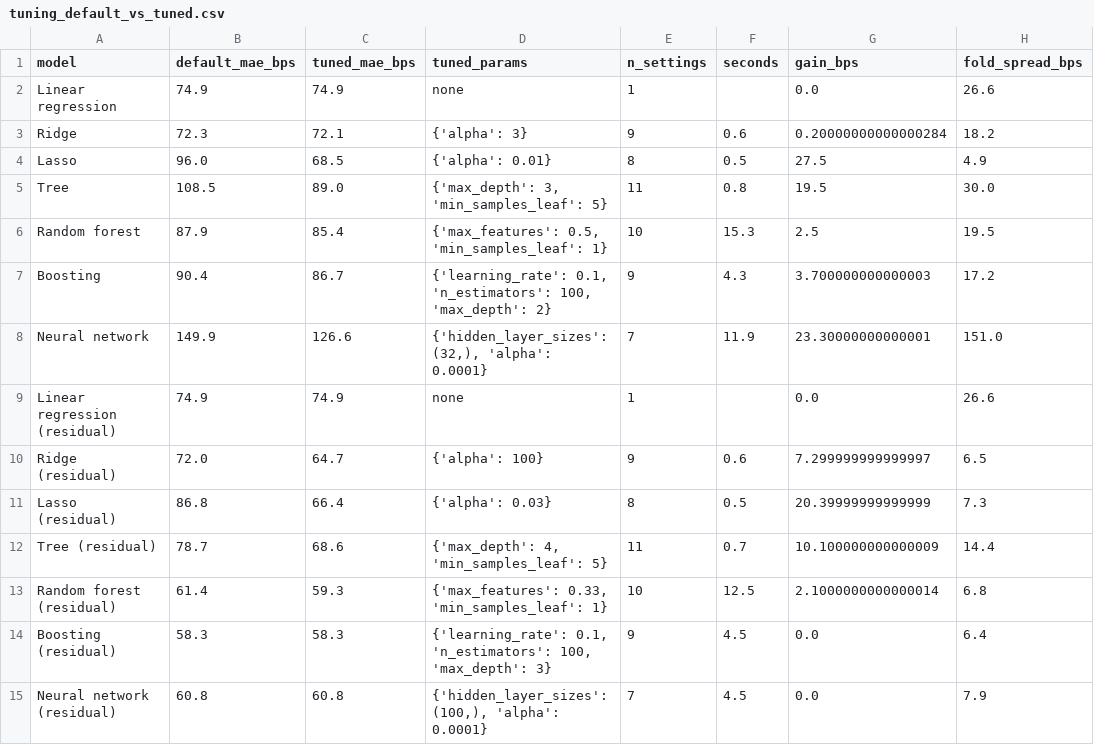
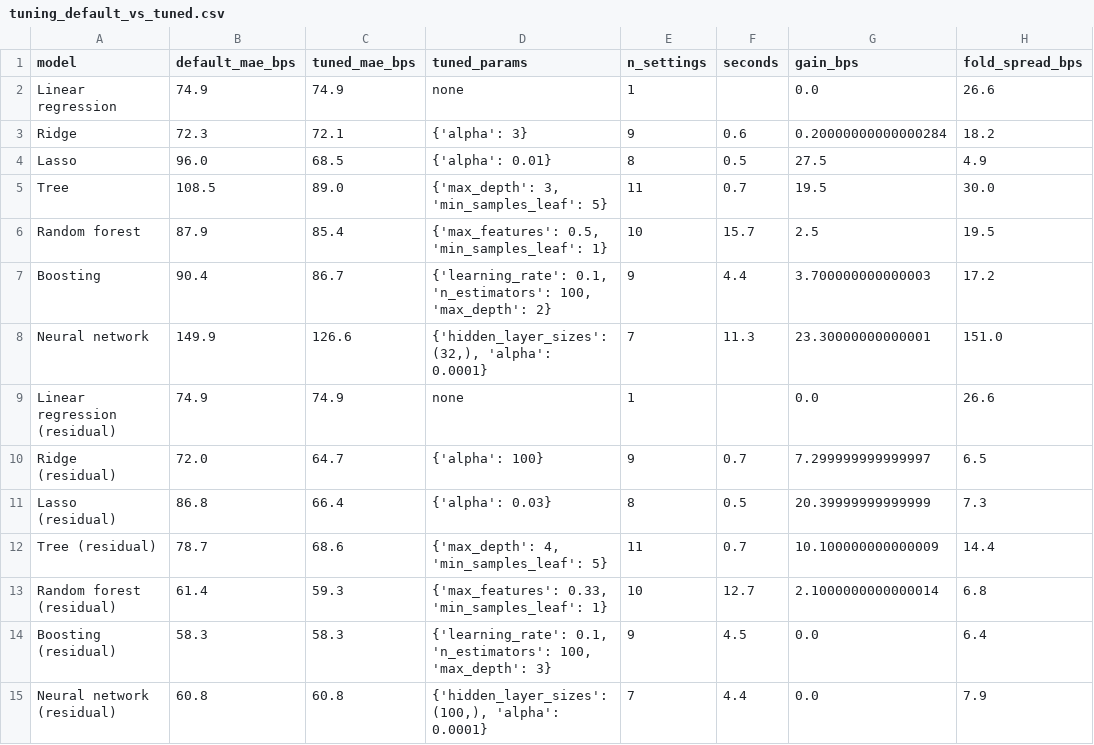
Before and after one commit to NeilErtl/DSF_Project, a CSV file: output/tables/tuning_default_vs_tuned.csv, drawn as a sheet; only a part is shown; the diff names each change by its address in the sheet, - before the commit and + after, or states it on an @@ line.

```diff
--- a/output/tables/tuning_default_vs_tuned.csv
+++ b/output/tables/tuning_default_vs_tuned.csv
-F5 (seconds): 0.8
+F5 (seconds): 0.7
-F6 (seconds): 15.3
+F6 (seconds): 15.7
-F7 (seconds): 4.3
+F7 (seconds): 4.4
-F8 (seconds): 11.9
+F8 (seconds): 11.3
-F10 (seconds): 0.6
+F10 (seconds): 0.7
-F13 (seconds): 12.5
+F13 (seconds): 12.7
-F15 (seconds): 4.5
+F15 (seconds): 4.4
```
Also changed, not shown: 9 other files.
